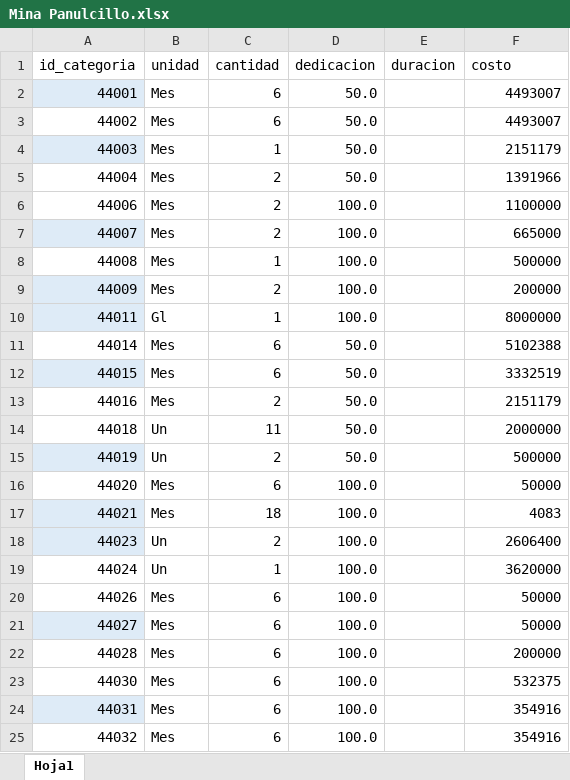
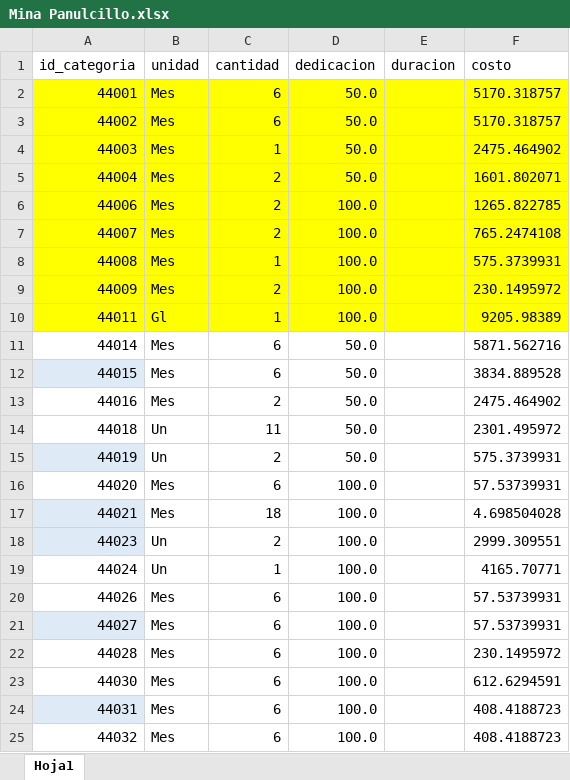
Before and after one commit to dani05333/aplicacion-capex, an Excel workbook: uploads/EspecificoCategoria/Mina Panulcillo.xlsx, sheet Hoja1, drawn as a sheet; only a part is shown; values as stored, in another font and other column widths than the file's, no borders; the diff covers the shown part only; the diff names each change by its address in the sheet, - before the commit and + after, or states it on an @@ line.

```diff
--- a/uploads/EspecificoCategoria/Mina Panulcillo.xlsx (sheet Hoja1)
+++ b/uploads/EspecificoCategoria/Mina Panulcillo.xlsx (sheet Hoja1)
-A2 fill: #DEEBF7
+A2 fill: #FFFF00
-B2:F2 fill: none
+B2:F2 fill: #FFFF00
-F2:F3 (costo): 4493007
+F2:F3 (costo): 5170.318757
-A3:F3 fill: none
+A3:F3 fill: #FFFF00
-A4 fill: #DEEBF7
+A4 fill: #FFFF00
-B4:F4 fill: none
+B4:F4 fill: #FFFF00
-F4 (costo): 2151179
+F4 (costo): 2475.464902
-A5:F6 fill: none
+A5:F6 fill: #FFFF00
-F5 (costo): 1391966
+F5 (costo): 1601.802071
-F6 (costo): 1100000
+F6 (costo): 1265.822785
-A7 fill: #DEEBF7
+A7 fill: #FFFF00
-B7:F7 fill: none
+B7:F7 fill: #FFFF00
-F7 (costo): 665000
+F7 (costo): 765.2474108
-A8:F8 fill: none
+A8:F8 fill: #FFFF00
-F8 (costo): 500000
+F8 (costo): 575.3739931
-A9:A10 fill: #DEEBF7
+A9:A10 fill: #FFFF00
-B9:F10 fill: none
+B9:F10 fill: #FFFF00
-F9 (costo): 200000
+F9 (costo): 230.1495972
-F10 (costo): 8000000
+F10 (costo): 9205.98389
-F11 (costo): 5102388
+F11 (costo): 5871.562716
-F12 (costo): 3332519
+F12 (costo): 3834.889528
-F13 (costo): 2151179
+F13 (costo): 2475.464902
-F14 (costo): 2000000
+F14 (costo): 2301.495972
-F15 (costo): 500000
+F15 (costo): 575.3739931
-F16 (costo): 50000
+F16 (costo): 57.53739931
-F17 (costo): 4083
+F17 (costo): 4.698504028
-F18 (costo): 2606400
+F18 (costo): 2999.309551
-F19 (costo): 3620000
+F19 (costo): 4165.70771
-F20:F21 (costo): 50000
+F20:F21 (costo): 57.53739931
-F22 (costo): 200000
+F22 (costo): 230.1495972
-F23 (costo): 532375
+F23 (costo): 612.6294591
-F24:F25 (costo): 354916
+F24:F25 (costo): 408.4188723
```
Also changed, not shown: 1 edited cell elsewhere in this sheet, uploads/Dueno/dueñominapanulcillo.xlsx, uploads/EquiposConstruccion/EquiposConstruccion_relaves.xlsx, 9 other files.
